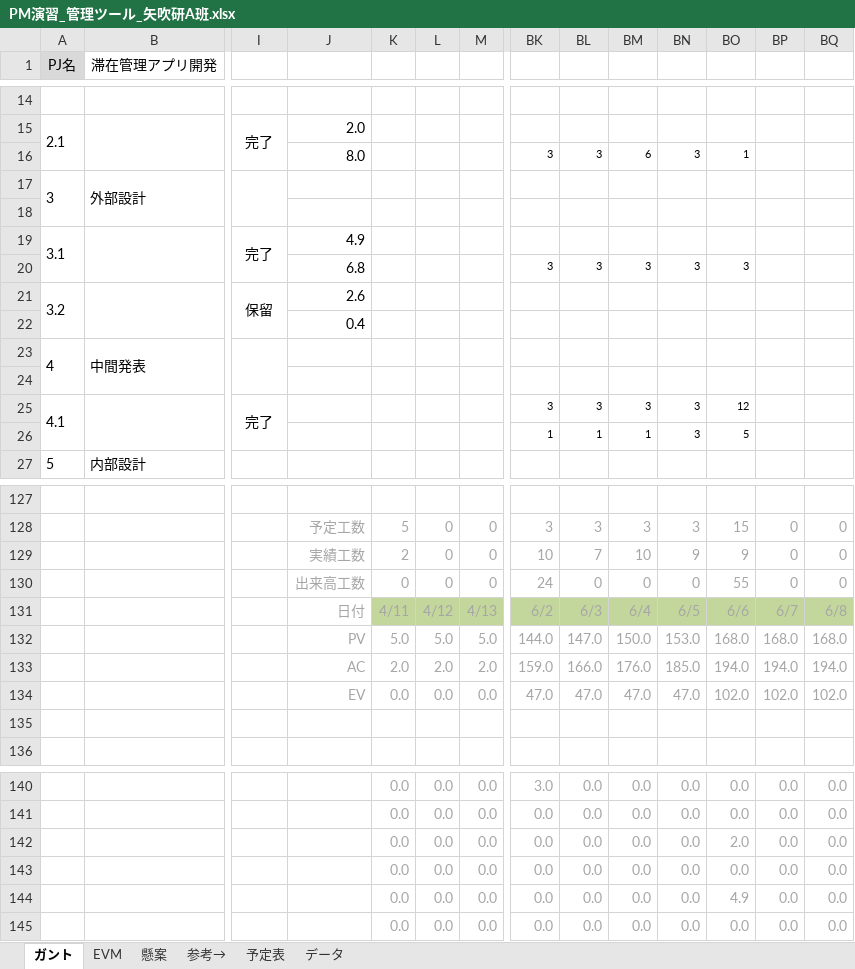
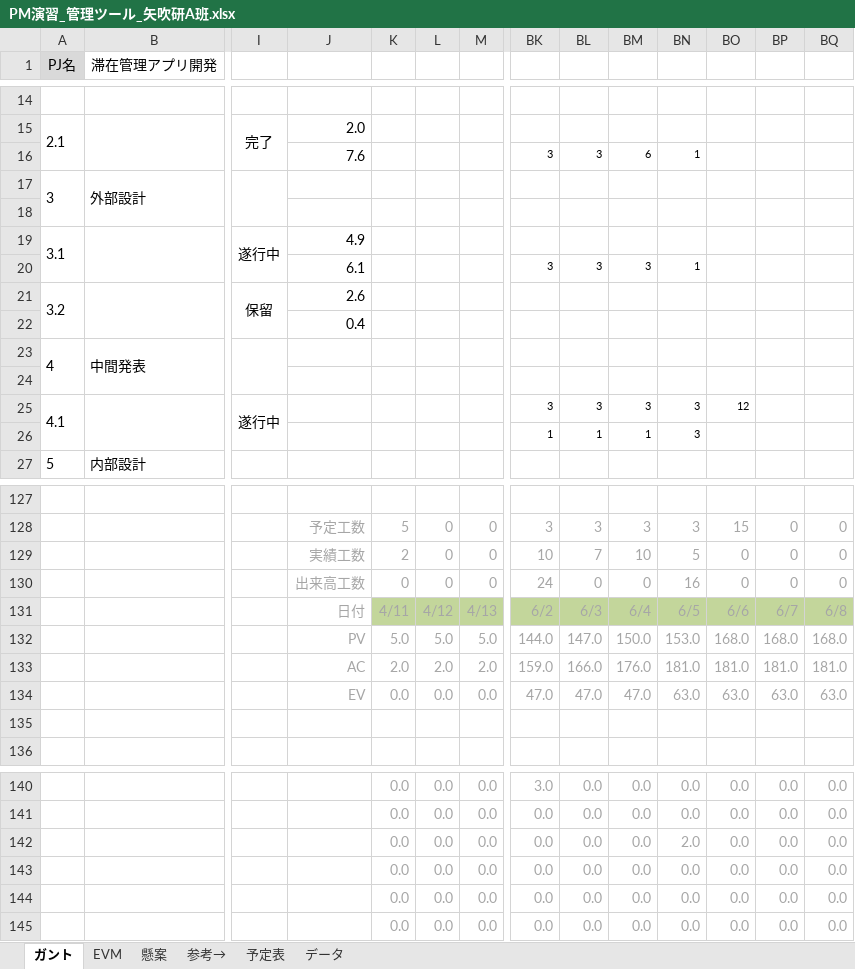
Before and after one commit to shimoda-a/pmpractice, an Excel workbook: yabuki-a/PM演習矢吹a/PM演習_管理ツール_矢吹研A班.xlsx, sheet ガント, drawn as a sheet; only a part is shown, gaps mark what is left out; values as stored, in another font and other column widths than the file's, no borders; conditional formats not drawn; removed rows and columns are numbered as before the commit, all else as after; rows hold the shown columns only; the diff names each change by its address in the sheet, - before the commit and + after, or states it on an @@ line.

Commit message:
管理ツール更新

```diff
--- a/yabuki-a/PM演習矢吹a/PM演習_管理ツール_矢吹研A班.xlsx (sheet ガント)
+++ b/yabuki-a/PM演習矢吹a/PM演習_管理ツール_矢吹研A班.xlsx (sheet ガント)
-J16: 8.0
+J16: 7.6
-BN16: 3
+BN16: 1
-BO16: 1
+BO16: (empty)
-I19: 完了
+I19: 遂行中
-J20: 6.8
+J20: 6.1
-BN20: 3
+BN20: 1
-BO20: 3
+BO20: (empty)
-I25: 完了
+I25: 遂行中
-BO26: 5
+BO26: (empty)
-BN129: 9
+BN129: 5
-BO129: 9
+BO129: 0
-BN130: 0
+BN130: 16
-BO130: 55
+BO130: 0
-row 133:  |  |  | AC | 2.0 | 2.0 | 2.0 | 159.0 | 166.0 | 176.0 | 185.0 | 194.0 | 194.0 | 194.0
-row 134:  |  |  | EV | 0.0 | 0.0 | 0.0 | 47.0 | 47.0 | 47.0 | 47.0 | 102.0 | 102.0 | 102.0
+row 133:  |  |  | AC | 2.0 | 2.0 | 2.0 | 159.0 | 166.0 | 176.0 | 181.0 | 181.0 | 181.0 | 181.0
+row 134:  |  |  | EV | 0.0 | 0.0 | 0.0 | 47.0 | 47.0 | 47.0 | 63.0 | 63.0 | 63.0 | 63.0
-BN142: 0.0
+BN142: 2.0
-BO142: 2.0
+BO142: 0.0
-BO144: 4.9
+BO144: 0.0
```
Also changed, not shown: sheet 参考→, hidden cells, charts or pictures.
